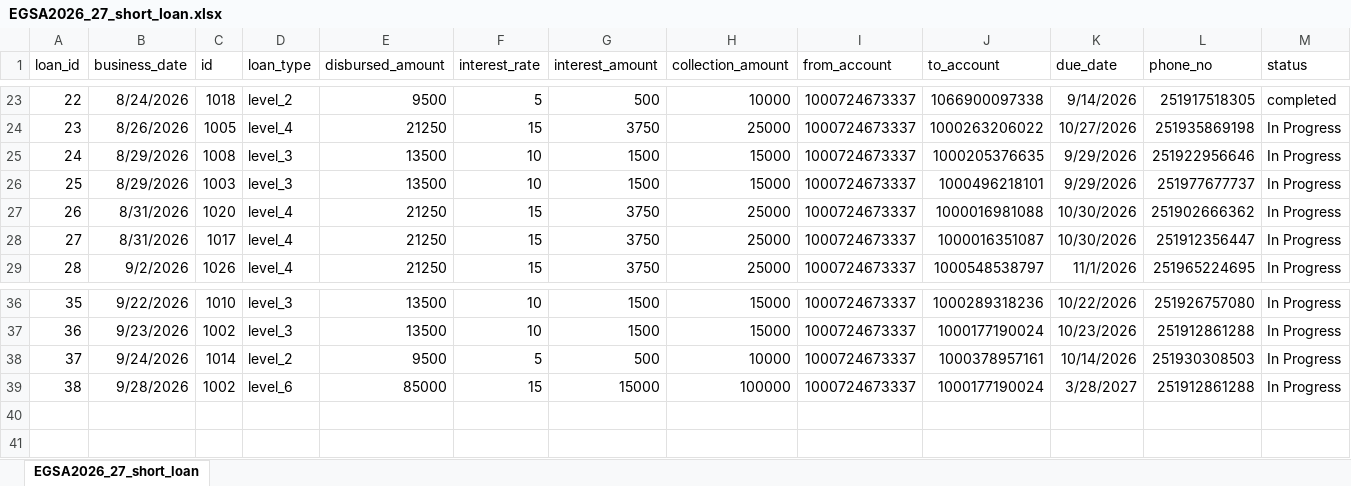
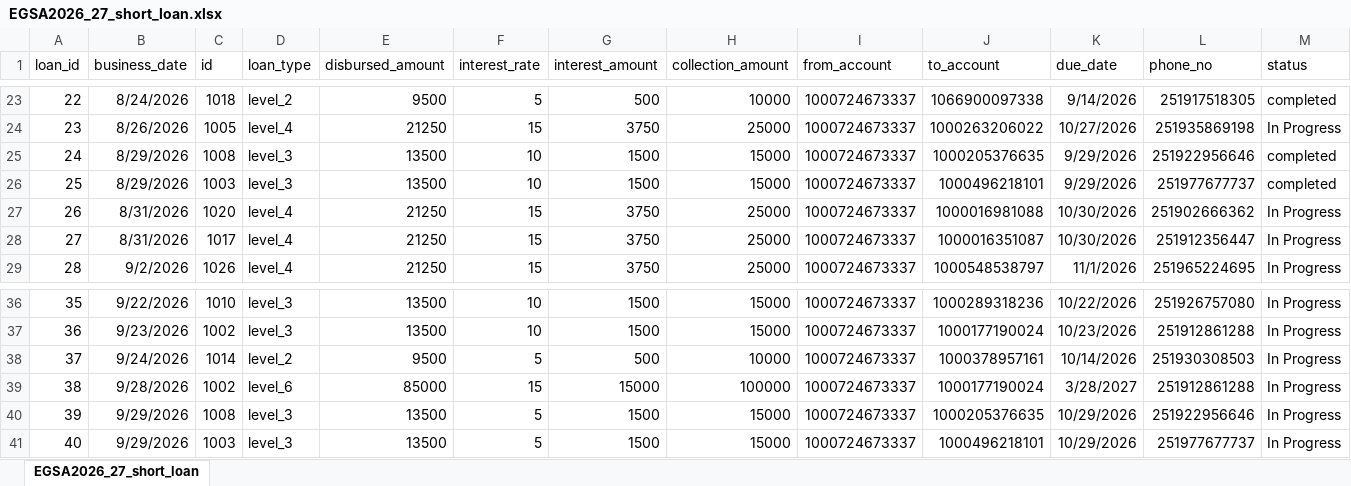
Before and after one commit to Walfaanaa/egsa2026_27_short_term_loan, an Excel workbook: EGSA2026_27_short_loan.xlsx, sheet EGSA2026_27_short_loan, drawn as a sheet; only a part is shown, gaps mark what is left out; values as stored, in another font and other column widths than the file's, no borders; the diff names each change by its address in the sheet, - before the commit and + after, or states it on an @@ line.

Commit message:
Add files via upload

```diff
--- a/EGSA2026_27_short_loan.xlsx (sheet EGSA2026_27_short_loan)
+++ b/EGSA2026_27_short_loan.xlsx (sheet EGSA2026_27_short_loan)
-M25:M26 (status): In Progress
+M25:M26 (status): completed
+row 40: 39 | 9/29/2026 | 1008 | level_3 | 13500 | 5 | 1500 | 15000 | 1000724673337 | 1000205376635 | 10/29/2026 | 251922956646 | In Progress
+row 41: 40 | 9/29/2026 | 1003 | level_3 | 13500 | 5 | 1500 | 15000 | 1000724673337 | 1000496218101 | 10/29/2026 | 251977677737 | In Progress
```
